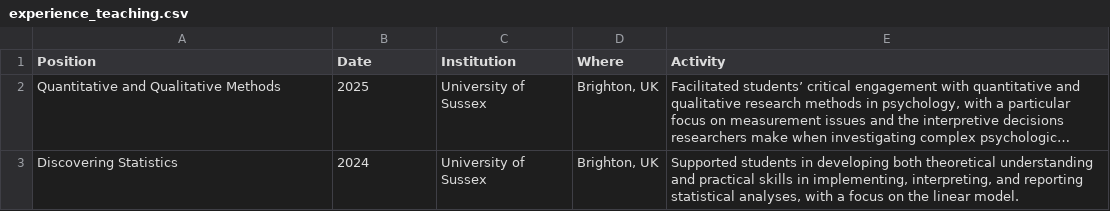
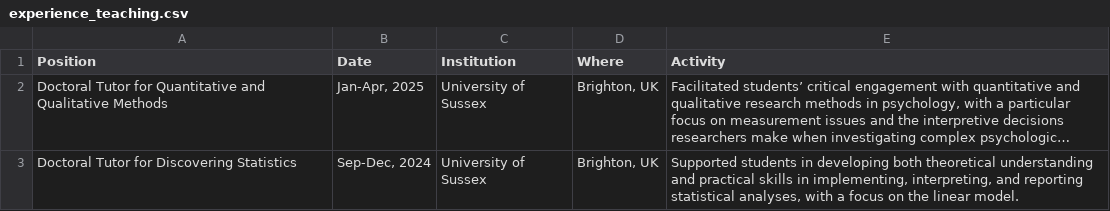
Before and after one commit to AnafNeves/CV, a CSV file: data/experience_teaching.csv, drawn as a sheet; long unchanged cells end in …; the diff names each change by its address in the sheet, - before the commit and + after, or states it on an @@ line.

```diff
--- a/data/experience_teaching.csv
+++ b/data/experience_teaching.csv
-A2 (Position): Quantitative and…
+A2 (Position): Doctoral Tutor for Quantitative and…
-B2 (Date): 2025
+B2 (Date): Jan-Apr, 2025
-A3 (Position): Discovering Statistics
+A3 (Position): Doctoral Tutor for Discovering Statistics
-B3 (Date): 2024
+B3 (Date): Sep-Dec, 2024
```
Also changed, not shown: 2 other files.
